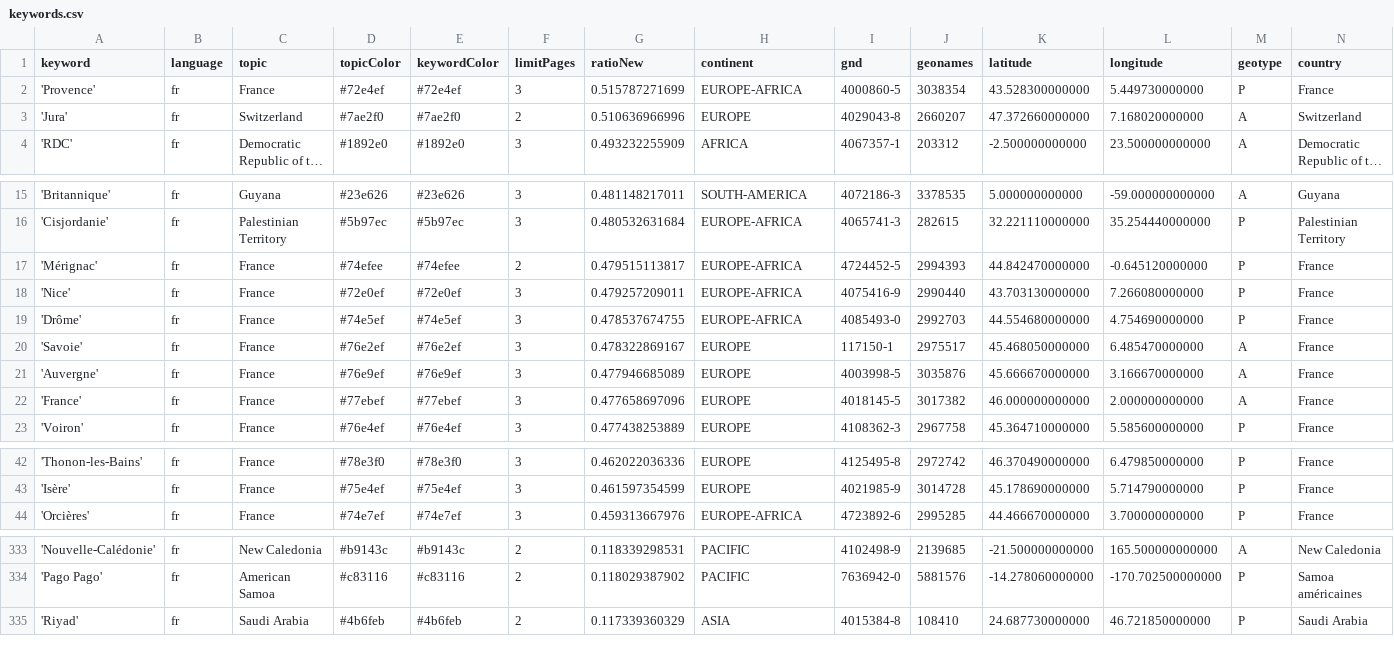
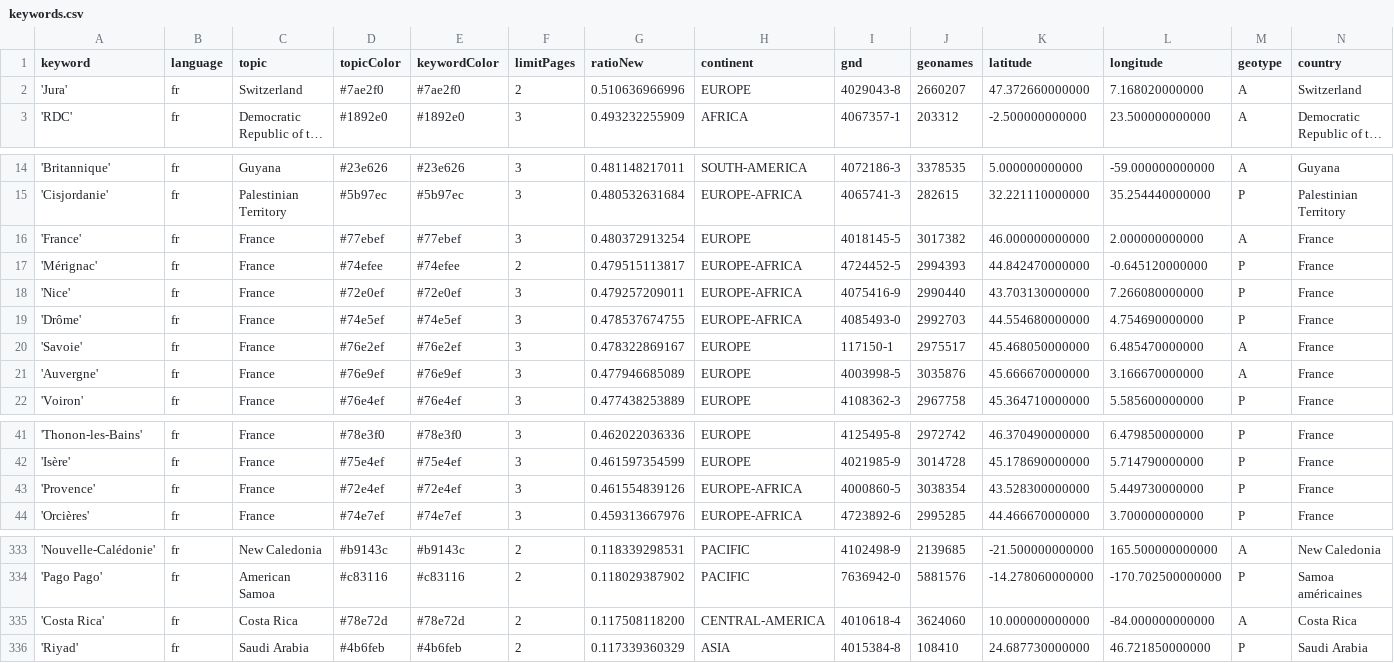
Before and after one commit to mizilett-news/emplacementChuchoter, a CSV file: keywords.csv, drawn as a sheet; only a part is shown, gaps mark what is left out; long unchanged cells end in …; removed rows and columns are numbered as before the commit, all else as after; rows hold the shown columns only; the diff covers the shown part only; the diff names each change by its address in the sheet, - before the commit and + after, or states it on an @@ line.

```diff
--- a/keywords.csv
+++ b/keywords.csv
-row 2: 'Provence' | fr | France | #72e4ef | #72e4ef | 3 | 0.515787271699 | EUROPE-AFRICA | 4000860-5 | 3038354 | 43.528300000000 | 5.449730000000 | P | France
+row 16: 'France' | fr | France | #77ebef | #77ebef | 3 | 0.480372913254 | EUROPE | 4018145-5 | 3017382 | 46.000000000000 | 2.000000000000 | A | France
-row 22: 'France' | fr | France | #77ebef | #77ebef | 3 | 0.477658697096 | EUROPE | 4018145-5 | 3017382 | 46.000000000000 | 2.000000000000 | A | France
+row 43: 'Provence' | fr | France | #72e4ef | #72e4ef | 3 | 0.461554839126 | EUROPE-AFRICA | 4000860-5 | 3038354 | 43.528300000000 | 5.449730000000 | P | France
+row 335: 'Costa Rica' | fr | Costa Rica | #78e72d | #78e72d | 2 | 0.117508118200 | CENTRAL-AMERICA | 4010618-4 | 3624060 | 10.000000000000 | -84.000000000000 | A | Costa Rica
```
Also changed, not shown: 1 removed row elsewhere in this file, csv/news_2026_08.csv, csv/news_2026_09.csv.
